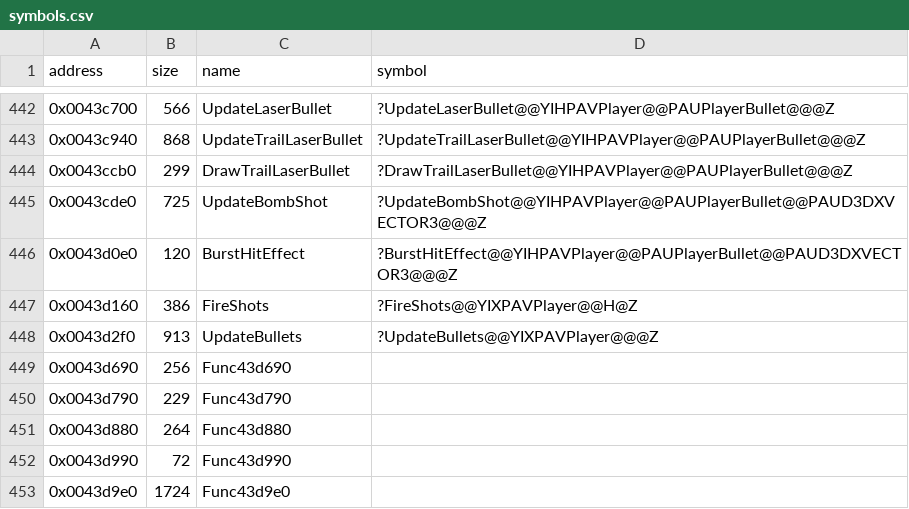
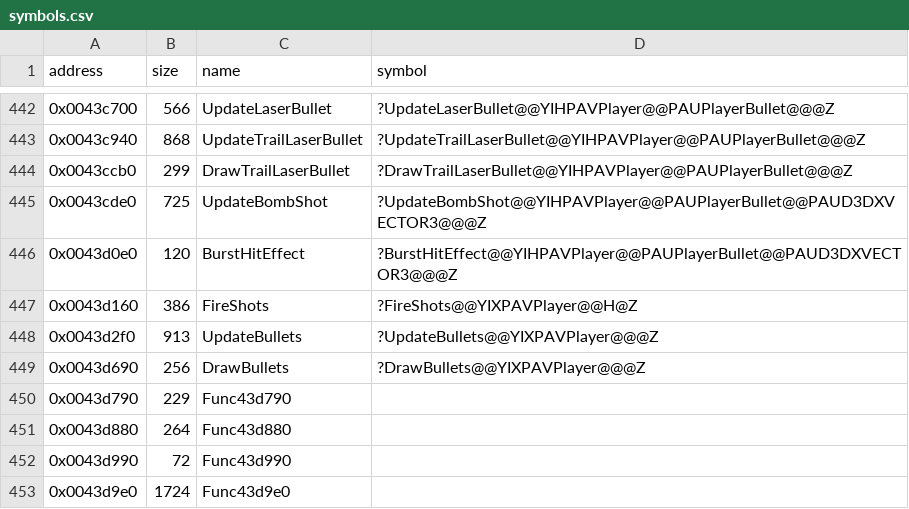
Before and after one commit to Cirno-Labs/th07, a CSV file: config/symbols.csv, drawn as a sheet; only a part is shown, gaps mark what is left out.

Commit message:
Decompile DrawBullets (0x43d690)
Ported from th06's Player::DrawBullets: the angle goes through a new
inline Sprite::SetRotationZ, which also sets flag 0x4 (its float
argument takes a stack slot), the sprite is placed at the bullet
offset by the play area at z 0.4, drawn with SpriteEngine::Draw, and
then the bullet's draw callback runs. Names Sprite::autoRotate
(+0x1c4).

```diff
--- a/config/symbols.csv
+++ b/config/symbols.csv
@@ -448,3 +448,3 @@ address,size,name,symbol
 0x0043d2f0,913,UpdateBullets,?UpdateBullets@@YIXPAVPlayer@@@Z
-0x0043d690,256,Func43d690,
+0x0043d690,256,DrawBullets,?DrawBullets@@YIXPAVPlayer@@@Z
 0x0043d790,229,Func43d790,
```
Also changed, not shown: 4 other files.
